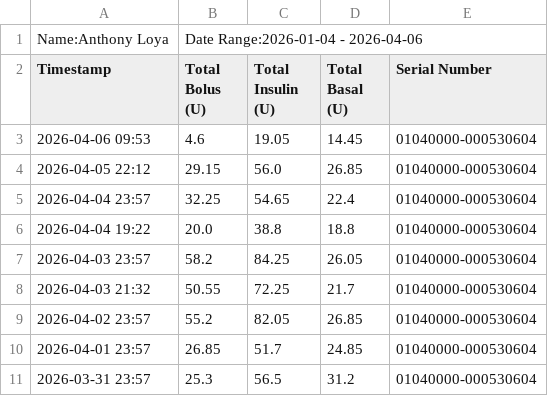
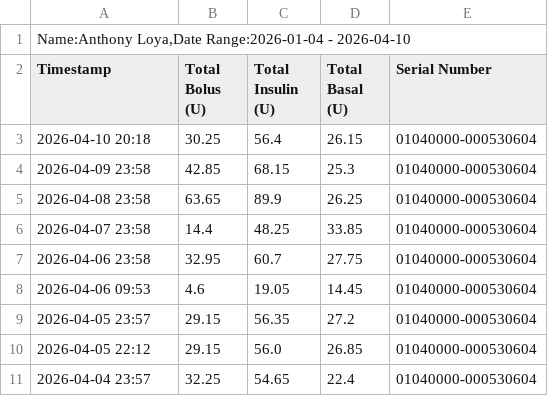
Before and after one commit to sashimiboi/IsletIQ, a CSV file: IsletIQ/Data/insulin_data.csv, drawn as a sheet; only a part is shown; the shorter side is filled out with more unchanged rows; removed rows and columns are numbered as before the commit, all else as after; the diff names each change by its address in the sheet, - before the commit and + after, or states it on an @@ line.

```diff
--- a/IsletIQ/Data/insulin_data.csv
+++ b/IsletIQ/Data/insulin_data.csv
-row 1: Name:Anthony Loya | Date Range:2026-01-04 - 2026-04-06
+row 1: Name:Anthony Loya,Date Range:2026-01-04 - 2026-04-10
+row 3: 2026-04-10 20:18 | 30.25 | 56.4 | 26.15 | 01040000-000530604
+row 4: 2026-04-09 23:58 | 42.85 | 68.15 | 25.3 | 01040000-000530604
+row 5: 2026-04-08 23:58 | 63.65 | 89.9 | 26.25 | 01040000-000530604
+row 6: 2026-04-07 23:58 | 14.4 | 48.25 | 33.85 | 01040000-000530604
+row 7: 2026-04-06 23:58 | 32.95 | 60.7 | 27.75 | 01040000-000530604
+row 9: 2026-04-05 23:57 | 29.15 | 56.35 | 27.2 | 01040000-000530604
```
Also changed, not shown: IsletIQ/Data/bolus_data.csv, 25 other files.
